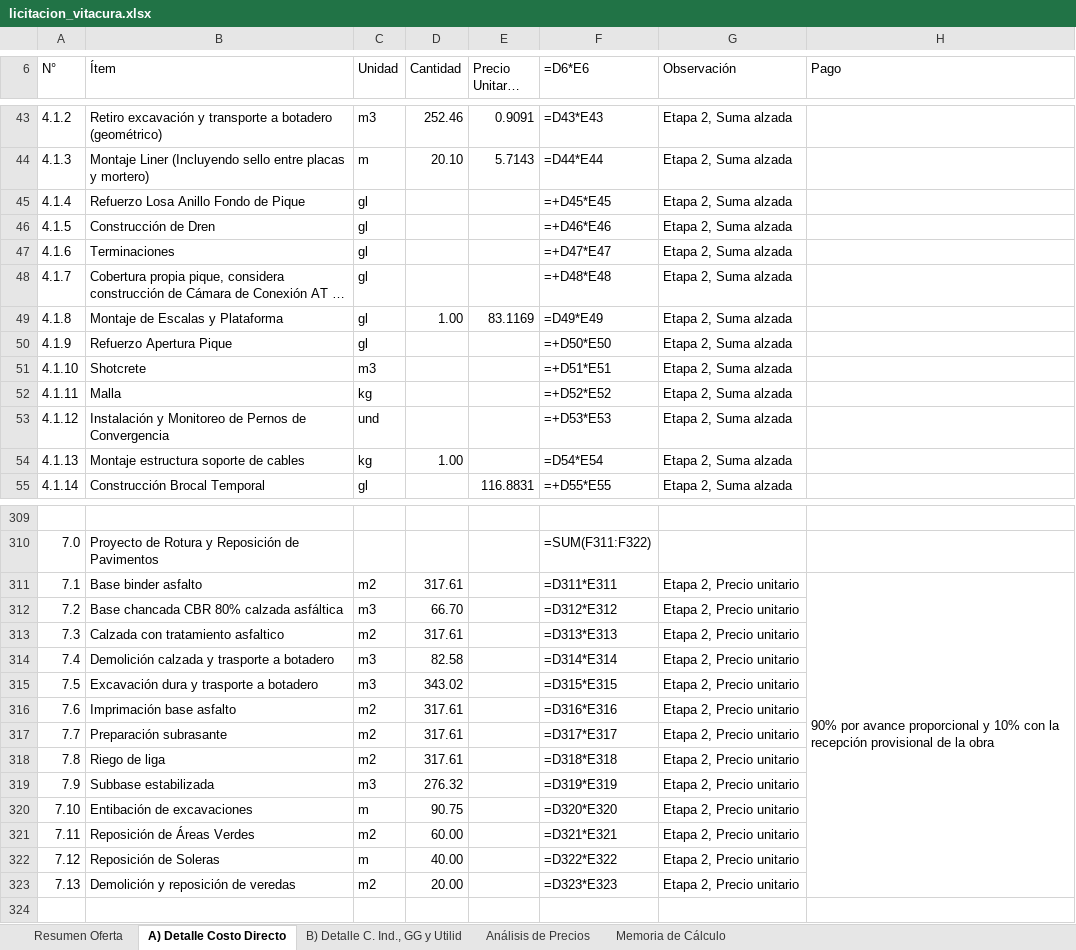
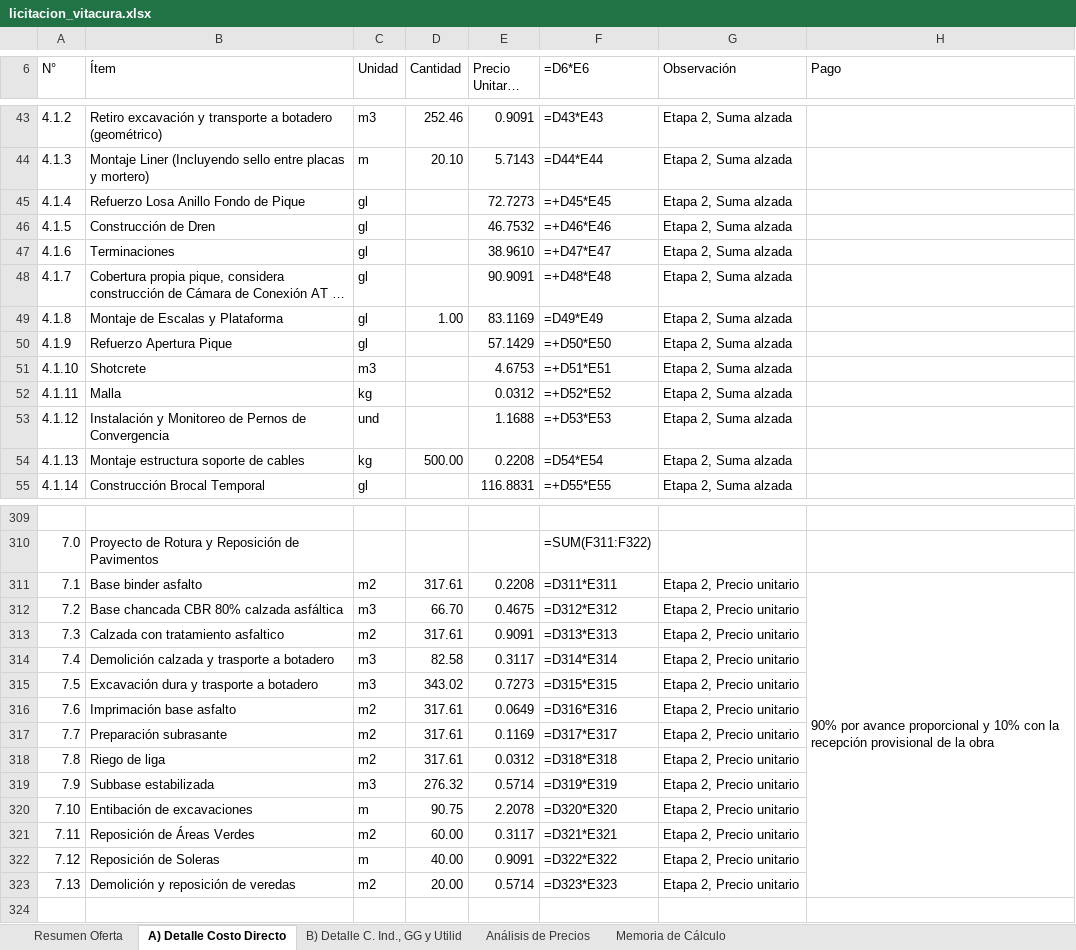
Before and after one commit to dgonzamat/Hack, an Excel workbook: output/licitacion_vitacura.xlsx, sheet A) Detalle Costo Directo, drawn as a sheet; only a part is shown, gaps mark what is left out; long unchanged cells end in …; values as stored, in another font and other column widths than the file's, no cell formats; formulas without a stored value are shown as written; the diff covers the shown part only; the diff names each change by its address in the sheet, - before the commit and + after, or states it on an @@ line.

```diff
--- a/output/licitacion_vitacura.xlsx (sheet A) Detalle Costo Directo)
+++ b/output/licitacion_vitacura.xlsx (sheet A) Detalle Costo Directo)
-E45 (Precio Unitario UF): (empty)
+E45 (Precio Unitario UF): 72.7273
-E46 (Precio Unitario UF): (empty)
+E46 (Precio Unitario UF): 46.7532
-E47 (Precio Unitario UF): (empty)
+E47 (Precio Unitario UF): 38.9610
-E48 (Precio Unitario UF): (empty)
+E48 (Precio Unitario UF): 90.9091
-E50 (Precio Unitario UF): (empty)
+E50 (Precio Unitario UF): 57.1429
-E51 (Precio Unitario UF): (empty)
+E51 (Precio Unitario UF): 4.6753
-E52 (Precio Unitario UF): (empty)
+E52 (Precio Unitario UF): 0.0312
-E53 (Precio Unitario UF): (empty)
+E53 (Precio Unitario UF): 1.1688
-D54 (Cantidad): 1.00
+D54 (Cantidad): 500.00
-E54 (Precio Unitario UF): (empty)
+E54 (Precio Unitario UF): 0.2208
-E311 (Precio Unitario UF): (empty)
+E311 (Precio Unitario UF): 0.2208
-E312 (Precio Unitario UF): (empty)
+E312 (Precio Unitario UF): 0.4675
-E313 (Precio Unitario UF): (empty)
+E313 (Precio Unitario UF): 0.9091
-E314 (Precio Unitario UF): (empty)
+E314 (Precio Unitario UF): 0.3117
-E315 (Precio Unitario UF): (empty)
+E315 (Precio Unitario UF): 0.7273
-E316 (Precio Unitario UF): (empty)
+E316 (Precio Unitario UF): 0.0649
-E317 (Precio Unitario UF): (empty)
+E317 (Precio Unitario UF): 0.1169
-E318 (Precio Unitario UF): (empty)
+E318 (Precio Unitario UF): 0.0312
-E319 (Precio Unitario UF): (empty)
+E319 (Precio Unitario UF): 0.5714
-E320 (Precio Unitario UF): (empty)
+E320 (Precio Unitario UF): 2.2078
-E321 (Precio Unitario UF): (empty)
+E321 (Precio Unitario UF): 0.3117
-E322 (Precio Unitario UF): (empty)
+E322 (Precio Unitario UF): 0.9091
-E323 (Precio Unitario UF): (empty)
+E323 (Precio Unitario UF): 0.5714
```
Also changed, not shown: 138 edited cells elsewhere in this sheet, sheet B) Detalle C. Ind., GG y Utilid, sheet Memoria de Cálculo, cell formats, 3 other files.
